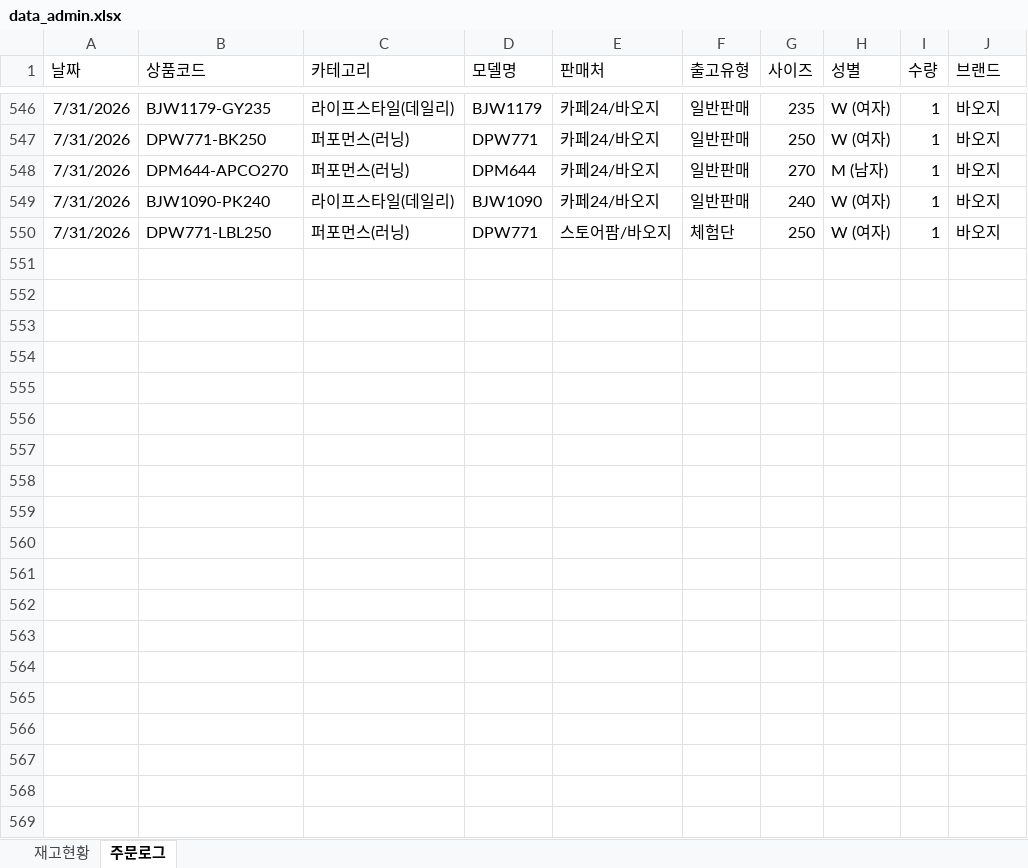
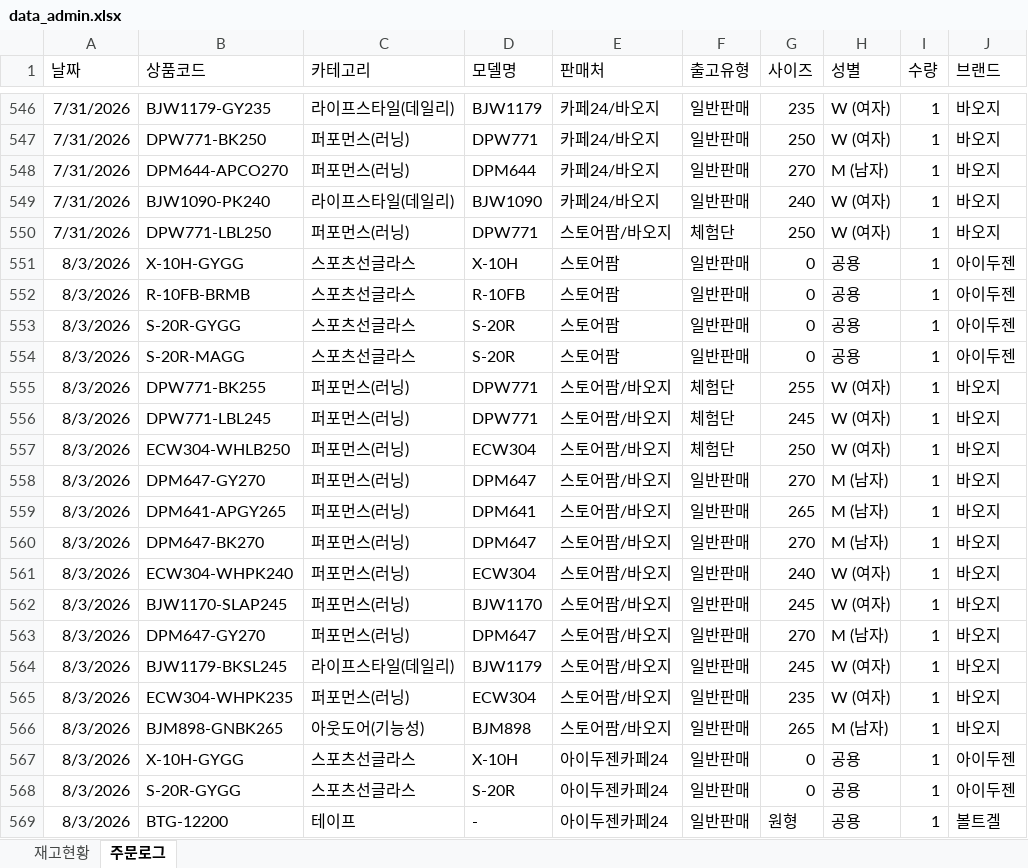
Before and after one commit to dkseotjd0112-max/Baoji-dashboard, an Excel workbook: data_admin.xlsx, sheet 주문로그, drawn as a sheet; only a part is shown, gaps mark what is left out; values as stored, in another font and other column widths than the file's, no borders; the diff covers the shown part only; the diff names each change by its address in the sheet, - before the commit and + after, or states it on an @@ line.

```diff
--- a/data_admin.xlsx (sheet 주문로그)
+++ b/data_admin.xlsx (sheet 주문로그)
+row 551: 8/3/2026 | X-10H-GYGG | 스포츠선글라스 | X-10H | 스토어팜 | 일반판매 | 0 | 공용 | 1 | 아이두젠
+row 552: 8/3/2026 | R-10FB-BRMB | 스포츠선글라스 | R-10FB | 스토어팜 | 일반판매 | 0 | 공용 | 1 | 아이두젠
+row 553: 8/3/2026 | S-20R-GYGG | 스포츠선글라스 | S-20R | 스토어팜 | 일반판매 | 0 | 공용 | 1 | 아이두젠
+row 554: 8/3/2026 | S-20R-MAGG | 스포츠선글라스 | S-20R | 스토어팜 | 일반판매 | 0 | 공용 | 1 | 아이두젠
+row 555: 8/3/2026 | DPW771-BK255 | 퍼포먼스(러닝) | DPW771 | 스토어팜/바오지 | 체험단 | 255 | W (여자) | 1 | 바오지
+row 556: 8/3/2026 | DPW771-LBL245 | 퍼포먼스(러닝) | DPW771 | 스토어팜/바오지 | 체험단 | 245 | W (여자) | 1 | 바오지
+row 557: 8/3/2026 | ECW304-WHLB250 | 퍼포먼스(러닝) | ECW304 | 스토어팜/바오지 | 체험단 | 250 | W (여자) | 1 | 바오지
+row 558: 8/3/2026 | DPM647-GY270 | 퍼포먼스(러닝) | DPM647 | 스토어팜/바오지 | 일반판매 | 270 | M (남자) | 1 | 바오지
+row 559: 8/3/2026 | DPM641-APGY265 | 퍼포먼스(러닝) | DPM641 | 스토어팜/바오지 | 일반판매 | 265 | M (남자) | 1 | 바오지
+row 560: 8/3/2026 | DPM647-BK270 | 퍼포먼스(러닝) | DPM647 | 스토어팜/바오지 | 일반판매 | 270 | M (남자) | 1 | 바오지
+row 561: 8/3/2026 | ECW304-WHPK240 | 퍼포먼스(러닝) | ECW304 | 스토어팜/바오지 | 일반판매 | 240 | W (여자) | 1 | 바오지
+row 562: 8/3/2026 | BJW1170-SLAP245 | 퍼포먼스(러닝) | BJW1170 | 스토어팜/바오지 | 일반판매 | 245 | W (여자) | 1 | 바오지
+row 563: 8/3/2026 | DPM647-GY270 | 퍼포먼스(러닝) | DPM647 | 스토어팜/바오지 | 일반판매 | 270 | M (남자) | 1 | 바오지
+row 564: 8/3/2026 | BJW1179-BKSL245 | 라이프스타일(데일리) | BJW1179 | 스토어팜/바오지 | 일반판매 | 245 | W (여자) | 1 | 바오지
+row 565: 8/3/2026 | ECW304-WHPK235 | 퍼포먼스(러닝) | ECW304 | 스토어팜/바오지 | 일반판매 | 235 | W (여자) | 1 | 바오지
+row 566: 8/3/2026 | BJM898-GNBK265 | 아웃도어(기능성) | BJM898 | 스토어팜/바오지 | 일반판매 | 265 | M (남자) | 1 | 바오지
+row 567: 8/3/2026 | X-10H-GYGG | 스포츠선글라스 | X-10H | 아이두젠카페24 | 일반판매 | 0 | 공용 | 1 | 아이두젠
+row 568: 8/3/2026 | S-20R-GYGG | 스포츠선글라스 | S-20R | 아이두젠카페24 | 일반판매 | 0 | 공용 | 1 | 아이두젠
+row 569: 8/3/2026 | BTG-12200 | 테이프 | - | 아이두젠카페24 | 일반판매 | 원형 | 공용 | 1 | 볼트겔
```
Also changed, not shown: 10 added rows elsewhere in this sheet, sheet 재고현황, data_general.xlsx.
